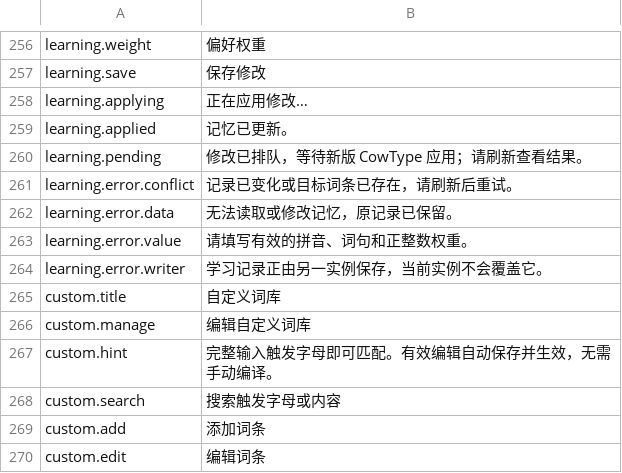
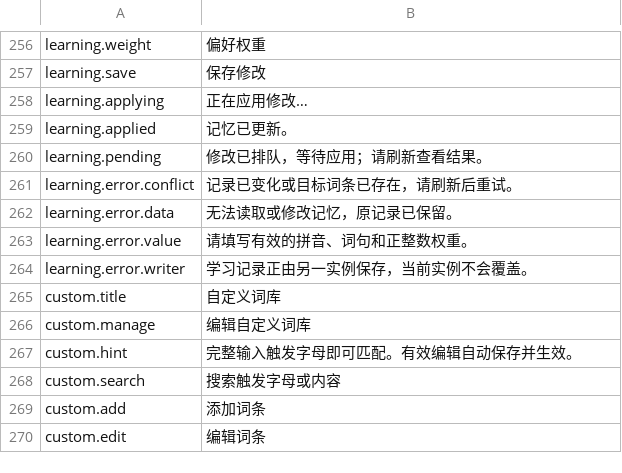
Before and after one commit to 0xarch/CowType, a TSV file: i18n/zh_CN.tsv, drawn as a sheet; only a part is shown, gaps mark what is left out.

```diff
--- a/i18n/zh_CN.tsv
+++ b/i18n/zh_CN.tsv
@@ -259,3 +259,3 @@ learning.applying	正在应用修改…
 learning.applied	记忆已更新。
-learning.pending	修改已排队，等待新版 CowType 应用；请刷新查看结果。
+learning.pending	修改已排队，等待应用；请刷新查看结果。
 learning.error.conflict	记录已变化或目标词条已存在，请刷新后重试。
@@ -263,6 +263,6 @@ learning.error.data	无法读取或修改记忆，原记录已保留。
 learning.error.value	请填写有效的拼音、词句和正整数权重。
-learning.error.writer	学习记录正由另一实例保存，当前实例不会覆盖它。
+learning.error.writer	学习记录正由另一实例保存，当前实例不会覆盖。
 custom.title	自定义词库
 custom.manage	编辑自定义词库
-custom.hint	完整输入触发字母即可匹配。有效编辑自动保存并生效，无需手动编译。
+custom.hint	完整输入触发字母即可匹配。有效编辑自动保存并生效。
 custom.search	搜索触发字母或内容
```
Also changed, not shown: 1 other file.
